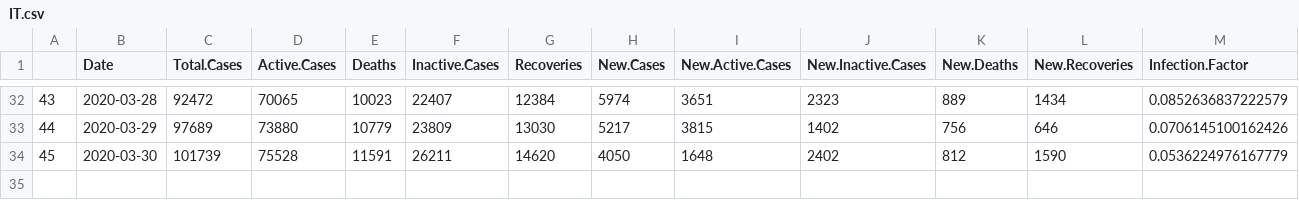
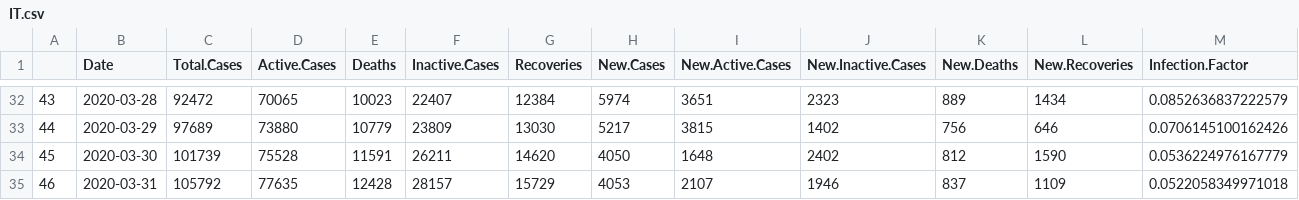
Before and after one commit to mm0hgw/electoral-analysis, a CSV file: epidemic/IT.csv, drawn as a sheet; only a part is shown, gaps mark what is left out.

```diff
--- a/epidemic/IT.csv
+++ b/epidemic/IT.csv
@@ -34 +34,2 @@
 "45",2020-03-30,101739,75528,11591,26211,14620,4050,1648,2402,812,1590,0.0536224976167779
+"46",2020-03-31,105792,77635,12428,28157,15729,4053,2107,1946,837,1109,0.0522058349971018
```
Also changed, not shown: epidemic/DE.csv, epidemic/ES.csv, 22 other files.
